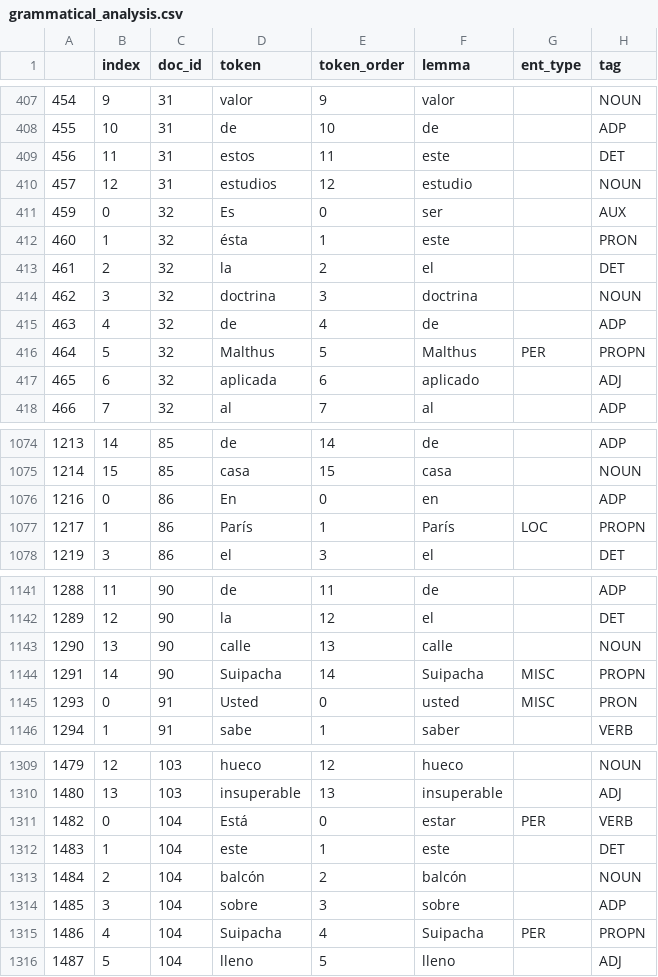
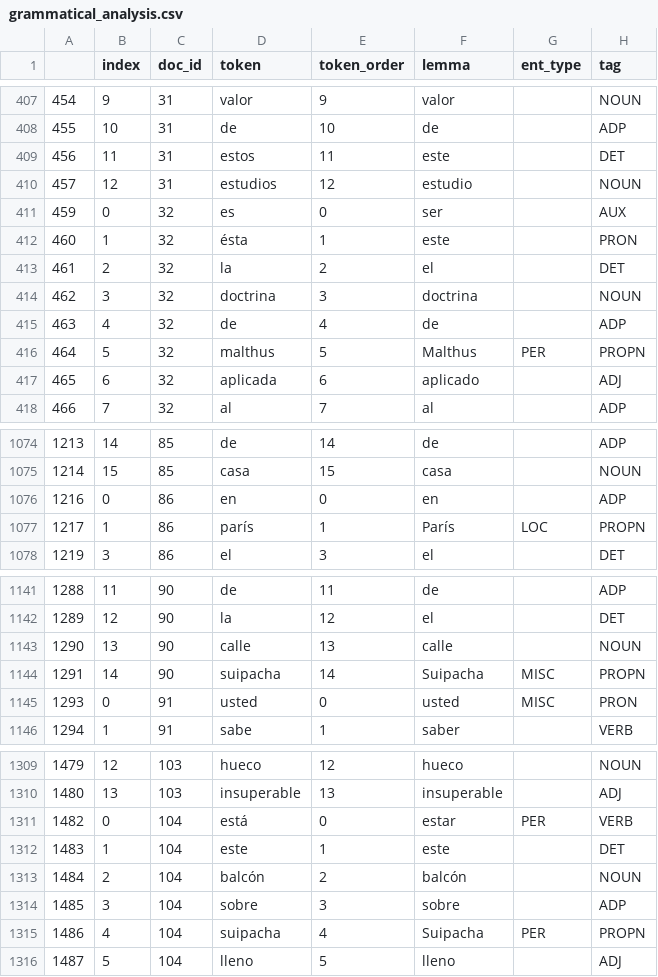
Before and after one commit to lenavalesk/predictability, a CSV file: Texts_Data/grammatical_analysis.csv, drawn as a sheet; only a part is shown, gaps mark what is left out; the diff covers the shown part only; the diff names each change by its address in the sheet, - before the commit and + after, or states it on an @@ line.

```diff
--- a/Texts_Data/grammatical_analysis.csv
+++ b/Texts_Data/grammatical_analysis.csv
-D411 (token): Es
+D411 (token): es
-D416 (token): Malthus
+D416 (token): malthus
-D1076 (token): En
+D1076 (token): en
-D1077 (token): París
+D1077 (token): parís
-D1144 (token): Suipacha
+D1144 (token): suipacha
-D1145 (token): Usted
+D1145 (token): usted
-D1311 (token): Está
+D1311 (token): está
-D1315 (token): Suipacha
+D1315 (token): suipacha
```
Also changed, not shown: 106 edited cells elsewhere in this file, 8 other files.
